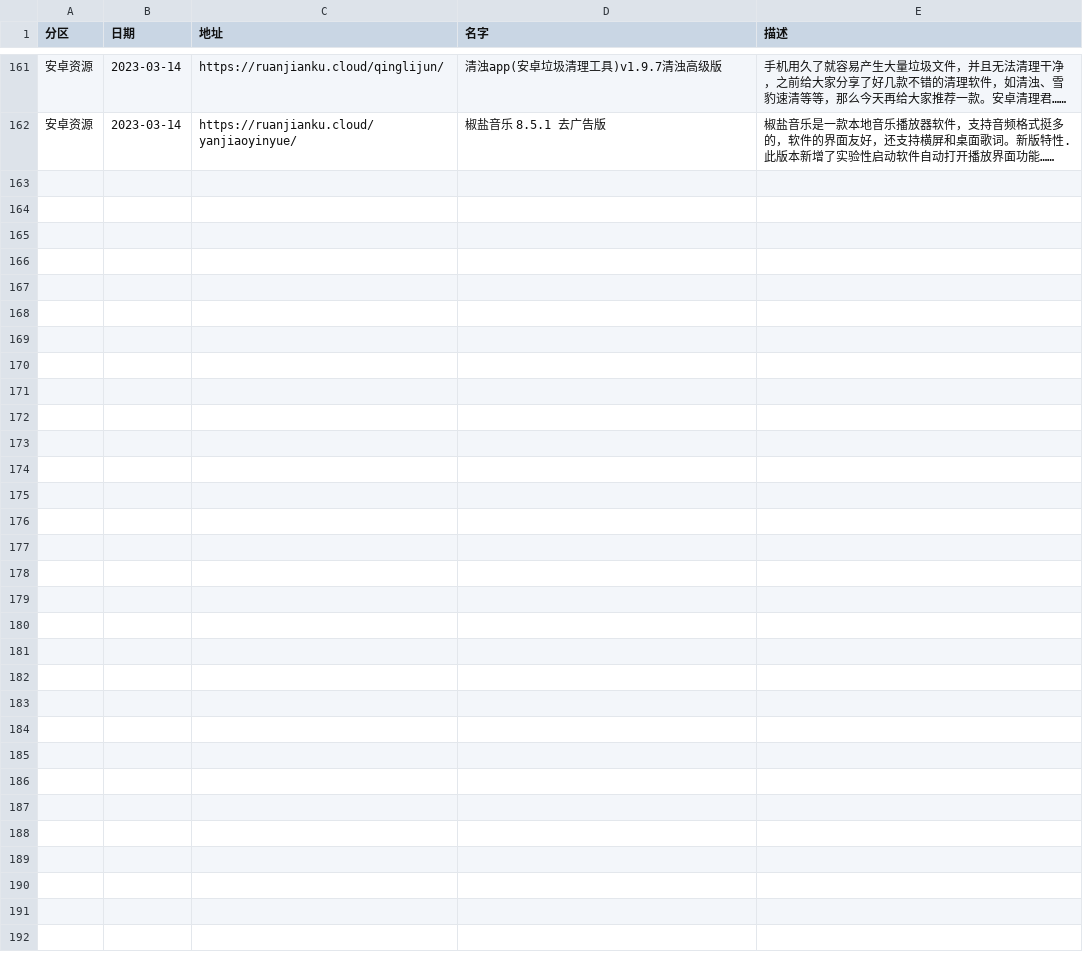
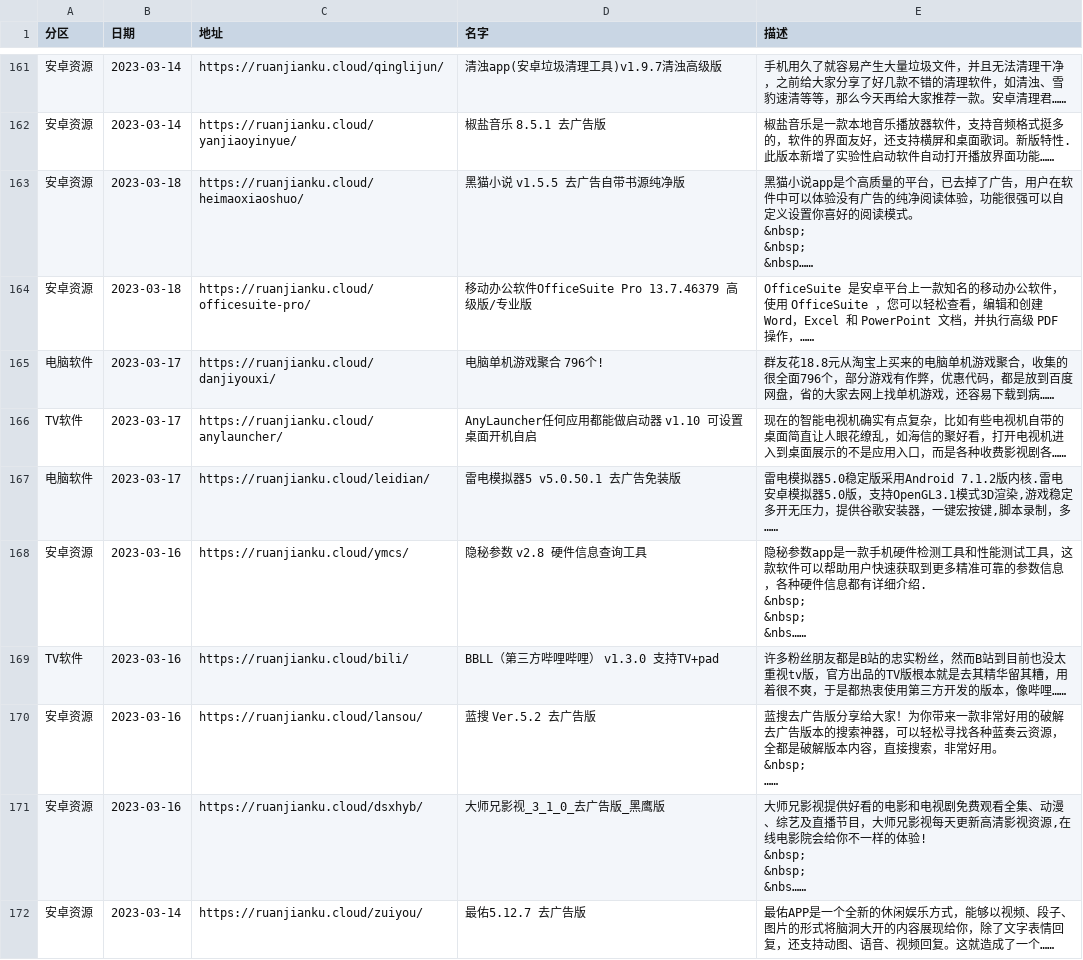
Before and after one commit to buiawpkgew1/My-Actions, a CSV file: function/rj/rj.csv, drawn as a sheet; only a part is shown, gaps mark what is left out; ↵ is a line break in a cell; the diff names each change by its address in the sheet, - before the commit and + after, or states it on an @@ line.

```diff
--- a/function/rj/rj.csv
+++ b/function/rj/rj.csv
+row 163: 安卓资源 | 2023-03-18 | https://ruanjianku.cloud/heimaoxiaoshuo/ | 黑猫小说 v1.5.5 去广告自带书源纯净版 | 黑猫小说app是个高质量的平台，已去掉了广告，用户在软件中可以体验没有广告的纯净阅读体验，功能很强可以自定义设置你喜好的阅读模式。 ↵ &nbsp; ↵ &nbsp; ↵ &nbsp……
+row 164: 安卓资源 | 2023-03-18 | https://ruanjianku.cloud/officesuite-pro/ | 移动办公软件OfficeSuite Pro 13.7.46379 高级版/专业版 | OfficeSuite 是安卓平台上一款知名的移动办公软件，使用 OfficeSuite ，您可以轻松查看，编辑和创建 Word，Excel 和 PowerPoint 文档，并执行高级 PDF 操作，……
+row 165: 电脑软件 | 2023-03-17 | https://ruanjianku.cloud/danjiyouxi/ | 电脑单机游戏聚合 796个! | 群友花18.8元从淘宝上买来的电脑单机游戏聚合，收集的很全面796个，部分游戏有作弊，优惠代码，都是放到百度网盘，省的大家去网上找单机游戏，还容易下载到病……
+row 166: TV软件 | 2023-03-17 | https://ruanjianku.cloud/anylauncher/ | AnyLauncher任何应用都能做启动器 v1.10 可设置桌面开机自启 | 现在的智能电视机确实有点复杂，比如有些电视机自带的桌面简直让人眼花缭乱，如海信的聚好看，打开电视机进入到桌面展示的不是应用入口，而是各种收费影视剧各……
+row 167: 电脑软件 | 2023-03-17 | https://ruanjianku.cloud/leidian/ | 雷电模拟器5 v5.0.50.1 去广告免装版 | 雷电模拟器5.0稳定版采用Android 7.1.2版内核.雷电安卓模拟器5.0版，支持OpenGL3.1模式3D渲染,游戏稳定多开无压力，提供谷歌安装器，一键宏按键,脚本录制，多……
+row 168: 安卓资源 | 2023-03-16 | https://ruanjianku.cloud/ymcs/ | 隐秘参数 v2.8 硬件信息查询工具 | 隐秘参数app是一款手机硬件检测工具和性能测试工具，这款软件可以帮助用户快速获取到更多精准可靠的参数信息，各种硬件信息都有详细介绍. ↵ &nbsp; ↵ &nbsp; ↵ &nbs……
+row 169: TV软件 | 2023-03-16 | https://ruanjianku.cloud/bili/ | BBLL（第三方哔哩哔哩） v1.3.0 支持TV+pad | 许多粉丝朋友都是B站的忠实粉丝，然而B站到目前也没太重视tv版，官方出品的TV版根本就是去其精华留其糟，用着很不爽，于是都热衷使用第三方开发的版本，像哔哩……
+row 170: 安卓资源 | 2023-03-16 | https://ruanjianku.cloud/lansou/ | 蓝搜 Ver.5.2 去广告版 | 蓝搜去广告版分享给大家！为你带来一款非常好用的破解去广告版本的搜索神器，可以轻松寻找各种蓝奏云资源，全都是破解版本内容，直接搜索，非常好用。 ↵ &nbsp; ↵ ……
+row 171: 安卓资源 | 2023-03-16 | https://ruanjianku.cloud/dsxhyb/ | 大师兄影视_3_1_0_去广告版_黑鹰版 | 大师兄影视提供好看的电影和电视剧免费观看全集、动漫、综艺及直播节目，大师兄影视每天更新高清影视资源,在线电影院会给你不一样的体验! ↵ &nbsp; ↵ &nbsp; ↵ &nbs……
+row 172: 安卓资源 | 2023-03-14 | https://ruanjianku.cloud/zuiyou/ | 最佑5.12.7 去广告版 | 最佑APP是一个全新的休闲娱乐方式，能够以视频、段子、图片的形式将脑洞大开的内容展现给你，除了文字表情回复，还支持动图、语音、视频回复。这就造成了一个……
```
